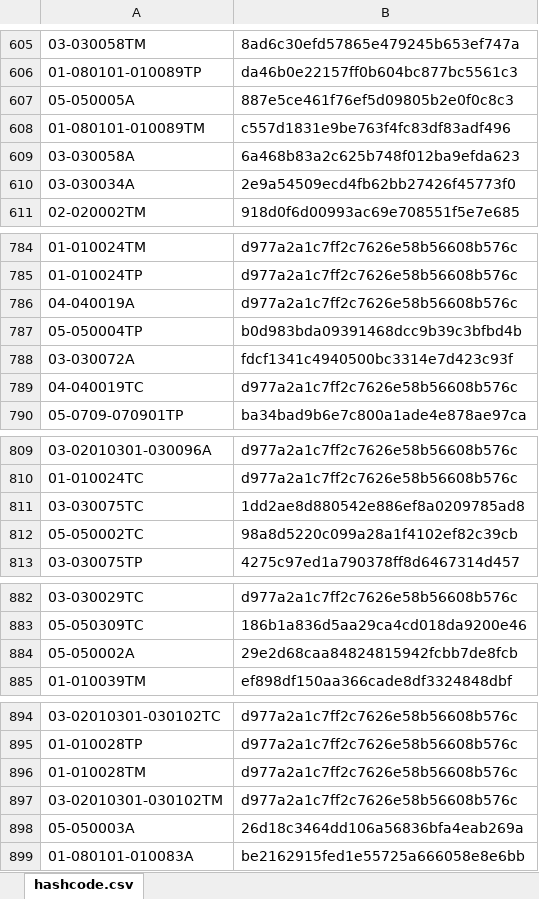
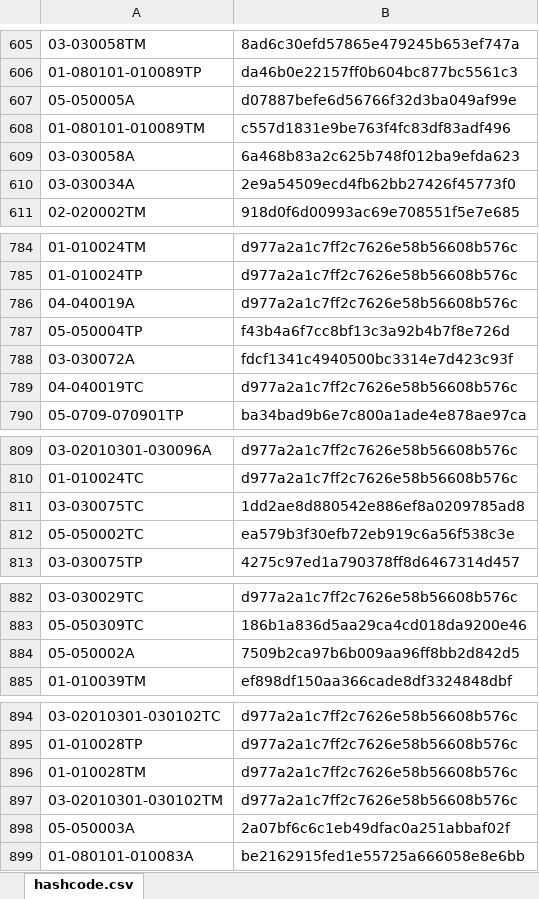
Before and after one commit to galomoracia/local-data-aragopedia, an Excel workbook: data/metadata/hashcode.xlsx, sheet hashcode.csv, drawn as a sheet; only a part is shown, gaps mark what is left out; values as stored, in another font and other column widths than the file's, no borders; the diff covers the shown part only; the diff names each change by its address in the sheet, - before the commit and + after, or states it on an @@ line.

Commit message:
Actualización automática hashcode dom ago 22 04:48:21 CEST 2021

```diff
--- a/data/metadata/hashcode.xlsx (sheet hashcode.csv)
+++ b/data/metadata/hashcode.xlsx (sheet hashcode.csv)
-B607: 887e5ce461f76ef5d09805b2e0f0c8c3
+B607: d07887befe6d56766f32d3ba049af99e
-B787: b0d983bda09391468dcc9b39c3bfbd4b
+B787: f43b4a6f7cc8bf13c3a92b4b7f8e726d
-B812: 98a8d5220c099a28a1f4102ef82c39cb
+B812: ea579b3f30efb72eb919c6a56f538c3e
-B884: 29e2d68caa84824815942fcbb7de8fcb
+B884: 7509b2ca97b6b009aa96ff8bb2d842d5
-B898: 26d18c3464dd106a56836bfa4eab269a
+B898: 2a07bf6c6c1eb49dfac0a251abbaf02f
```
Also changed, not shown: 6 edited cells elsewhere in this sheet.
